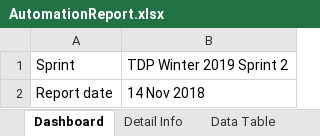
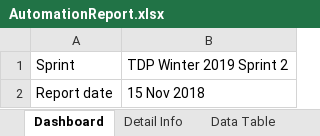
Before and after one commit to khiemcaokms/AutomationReport, an Excel workbook: src/Data/AutomationReport.xlsx, sheet Dashboard, drawn as a sheet; values as stored, in another font and other column widths than the file's, no borders; the diff names each change by its address in the sheet, - before the commit and + after, or states it on an @@ line.

```diff
--- a/src/Data/AutomationReport.xlsx (sheet Dashboard)
+++ b/src/Data/AutomationReport.xlsx (sheet Dashboard)
-B2: 14 Nov 2018
+B2: 15 Nov 2018
```
Also changed, not shown: sheet Detail Info, sheet Data Table, charts or pictures, 2 other files.
